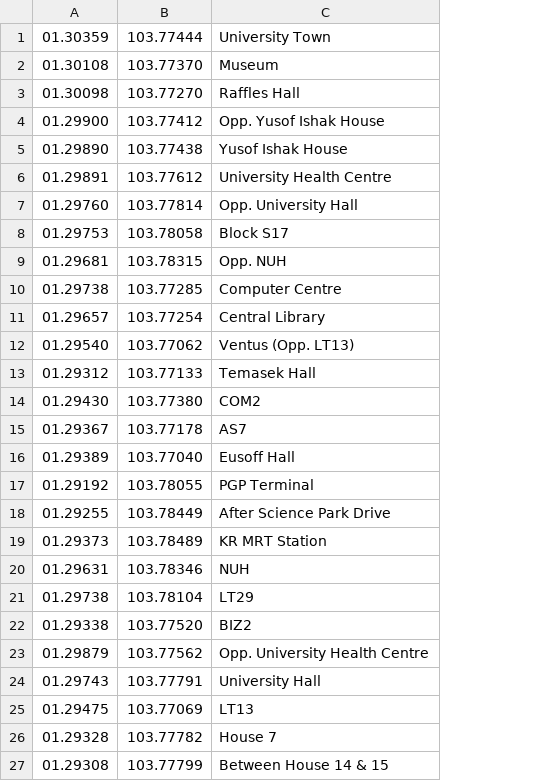
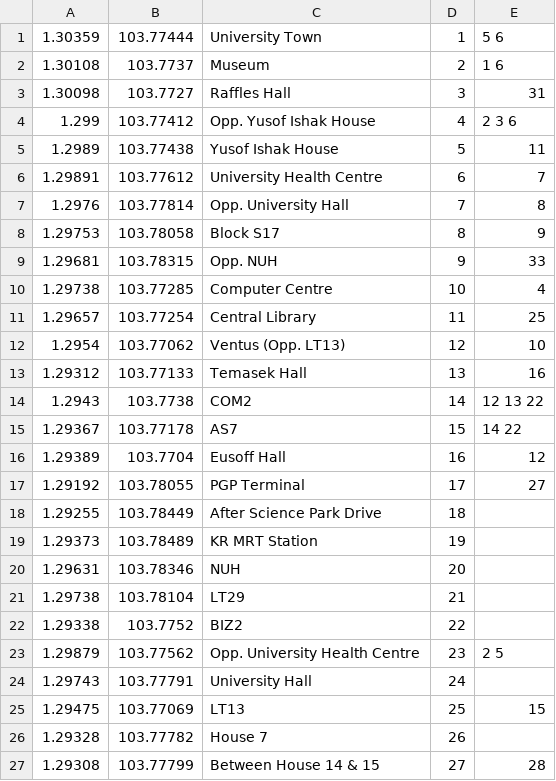
Before and after one commit to kaiyao/isbtracker2, a CSV file: assets/NUS Bus Stops.csv, drawn as a sheet; only a part is shown; removed rows and columns are numbered as before the commit, all else as after; the diff names each change by its address in the sheet, - before the commit and + after, or states it on an @@ line.

Commit message:
initial commit for server side comms. for now server is mostly done, left the pulling of data from the server. Server returns a CSV file.

```diff
--- a/assets/NUS Bus Stops.csv
+++ b/assets/NUS Bus Stops.csv
-column A, rows 1-27: 01.30359 | 01.30108 | 01.30098 | 01.29900 | 01.29890 | 01.29891 | 01.29760 | 01.29753 | 01.29681 | 01.29738 | 01.29657 | 01.29540 | 01.29312 | 01.29430 | 01.29367 | 01.29389 | 01.29192 | 01.29255 | 01.29373 | 01.29631 | 01.29738 | 01.29338 | 01.29879 | 01.29743 | 01.29475 | 01.29328 | 01.29308
+column A, rows 1-27: 1.30359 | 1.30108 | 1.30098 | 1.299 | 1.2989 | 1.29891 | 1.2976 | 1.29753 | 1.29681 | 1.29738 | 1.29657 | 1.2954 | 1.29312 | 1.2943 | 1.29367 | 1.29389 | 1.29192 | 1.29255 | 1.29373 | 1.29631 | 1.29738 | 1.29338 | 1.29879 | 1.29743 | 1.29475 | 1.29328 | 1.29308
+column D, rows 1-27: 1 | 2 | 3 | 4 | 5 | 6 | 7 | 8 | 9 | 10 | 11 | 12 | 13 | 14 | 15 | 16 | 17 | 18 | 19 | 20 | 21 | 22 | 23 | 24 | 25 | 26 | 27
+column E, rows 1-27: 5 6 | 1 6 | 31 | 2 3 6 | 11 | 7 | 8 | 9 | 33 | 4 | 25 | 10 | 16 | 12 13 22 | 14 22 | 12 | 27 |  |  |  |  |  | 2 5 |  | 15 |  | 28
-B2: 103.77370
+B2: 103.7737
-B3: 103.77270
+B3: 103.7727
-B14: 103.77380
+B14: 103.7738
-B16: 103.77040
+B16: 103.7704
-B22: 103.77520
+B22: 103.7752
```
Also changed, not shown: 5 other files.
